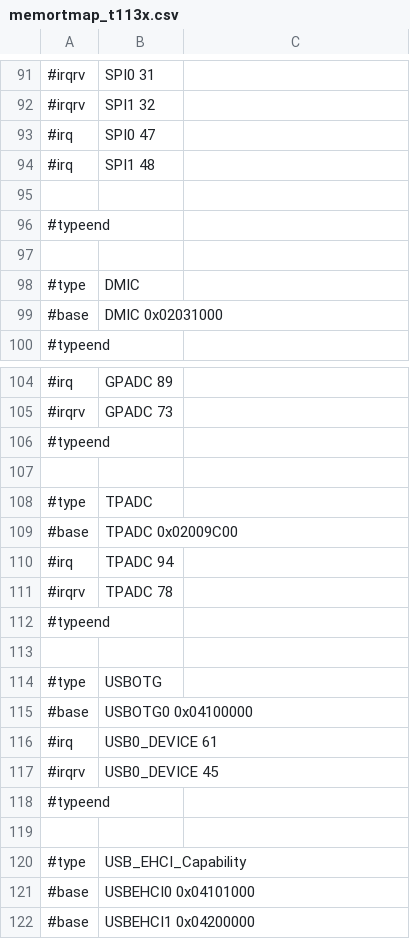
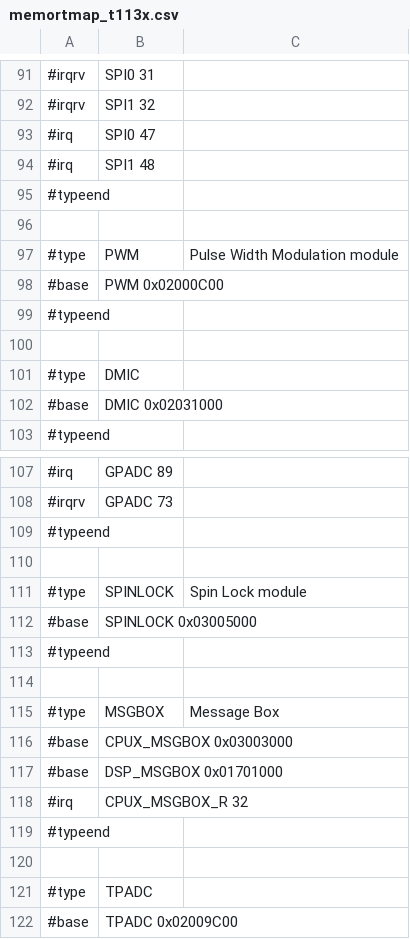
Before and after one commit to ua1arn/hftrx, a CSV file: tools/genregdefs/aw_f133_t113x/memortmap_t113x.csv, drawn as a sheet; only a part is shown, gaps mark what is left out; the shorter side is filled out with more unchanged rows; the diff covers the shown part only; the diff names each change by its address in the sheet, - before the commit and + after, or states it on an @@ line.

```diff
--- a/tools/genregdefs/aw_f133_t113x/memortmap_t113x.csv
+++ b/tools/genregdefs/aw_f133_t113x/memortmap_t113x.csv
+row 95: #typeend
+row 97: #type | PWM | Pulse Width Modulation module
+row 98: #base | PWM 0x02000C00
+row 109: #typeend
+row 110: (empty)
+row 111: #type | SPINLOCK | Spin Lock module
+row 112: #base | SPINLOCK 0x03005000
+row 113: #typeend
+row 114: (empty)
+row 115: #type | MSGBOX | Message Box
+row 116: #base | CPUX_MSGBOX 0x03003000
+row 117: #base | DSP_MSGBOX 0x01701000
+row 118: #irq | CPUX_MSGBOX_R 32
```
Also changed, not shown: 94 added rows elsewhere in this file, 11 other files.
